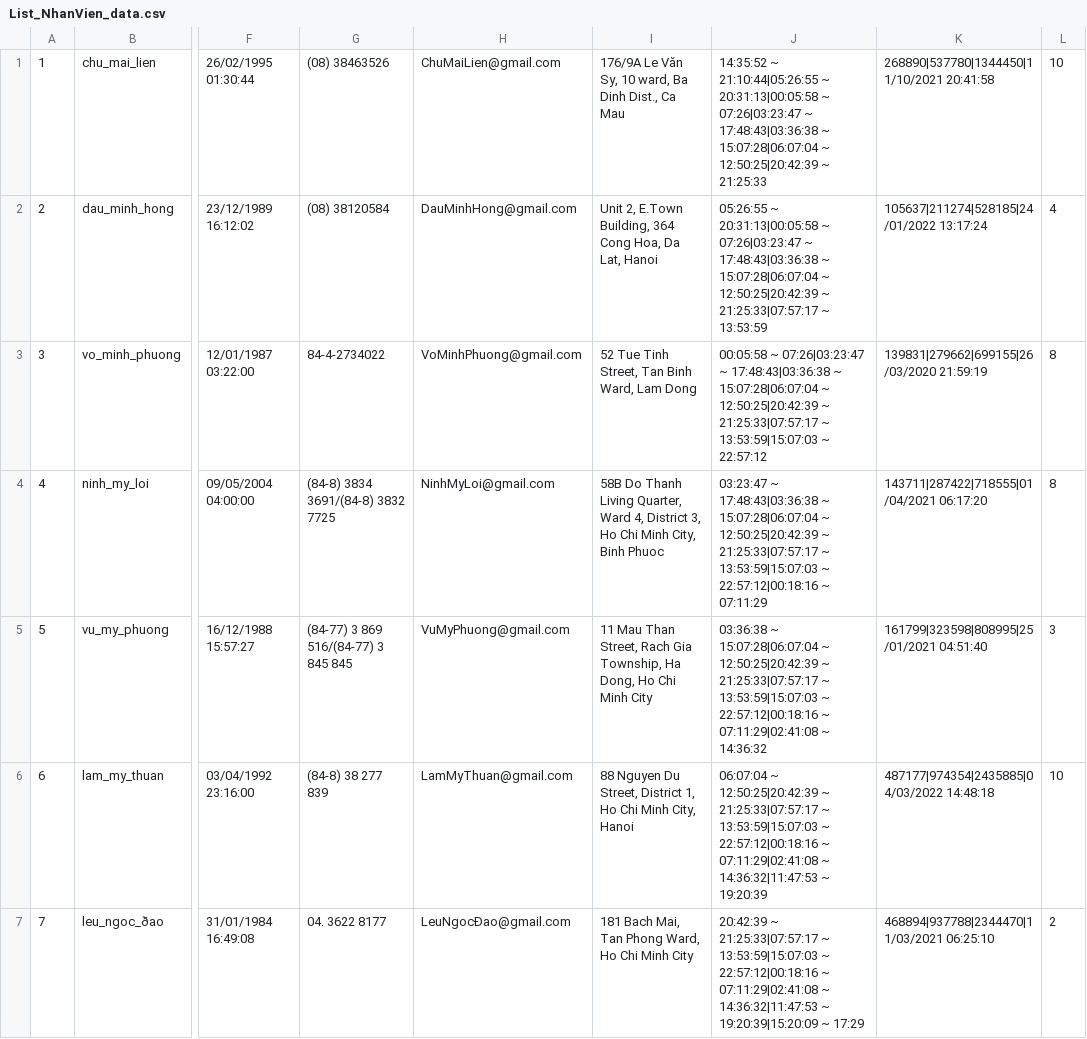
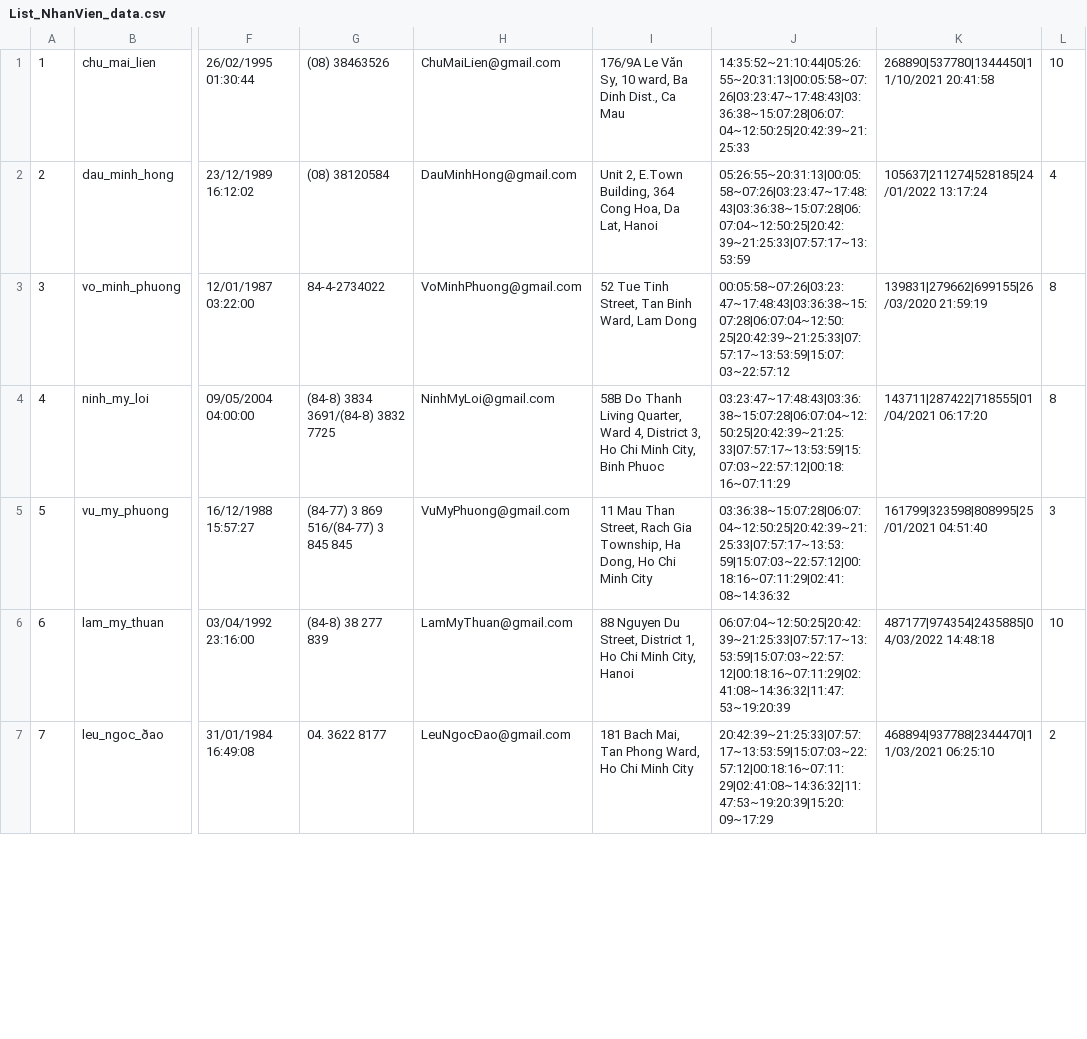
Before and after one commit to nguyenthanhhungdev/mini-library-manager, a CSV file: quanlythuvien/data/List_NhanVien_data.csv, drawn as a sheet; only a part is shown, gaps mark what is left out; the diff covers the shown part only; the diff names each change by its address in the sheet, - before the commit and + after, or states it on an @@ line.

```diff
--- a/quanlythuvien/data/List_NhanVien_data.csv
+++ b/quanlythuvien/data/List_NhanVien_data.csv
-J1: 14:35:52 ~ 21:10:44|05:26:55 ~ 20:31:13|00:05:58 ~ 07:26|03:23:47 ~ 17:48:43|03:36:38 ~ 15:07:28|06:07:04 ~ 12:50:25|20:42:39 ~ 21:25:33
+J1: 14:35:52~21:10:44|05:26:55~20:31:13|00:05:58~07:26|03:23:47~17:48:43|03:36:38~15:07:28|06:07:04~12:50:25|20:42:39~21:25:33
-J2: 05:26:55 ~ 20:31:13|00:05:58 ~ 07:26|03:23:47 ~ 17:48:43|03:36:38 ~ 15:07:28|06:07:04 ~ 12:50:25|20:42:39 ~ 21:25:33|07:57:17 ~ 13:53:59
+J2: 05:26:55~20:31:13|00:05:58~07:26|03:23:47~17:48:43|03:36:38~15:07:28|06:07:04~12:50:25|20:42:39~21:25:33|07:57:17~13:53:59
-J3: 00:05:58 ~ 07:26|03:23:47 ~ 17:48:43|03:36:38 ~ 15:07:28|06:07:04 ~ 12:50:25|20:42:39 ~ 21:25:33|07:57:17 ~ 13:53:59|15:07:03 ~ 22:57:12
+J3: 00:05:58~07:26|03:23:47~17:48:43|03:36:38~15:07:28|06:07:04~12:50:25|20:42:39~21:25:33|07:57:17~13:53:59|15:07:03~22:57:12
-J4: 03:23:47 ~ 17:48:43|03:36:38 ~ 15:07:28|06:07:04 ~ 12:50:25|20:42:39 ~ 21:25:33|07:57:17 ~ 13:53:59|15:07:03 ~ 22:57:12|00:18:16 ~ 07:11:29
+J4: 03:23:47~17:48:43|03:36:38~15:07:28|06:07:04~12:50:25|20:42:39~21:25:33|07:57:17~13:53:59|15:07:03~22:57:12|00:18:16~07:11:29
-J5: 03:36:38 ~ 15:07:28|06:07:04 ~ 12:50:25|20:42:39 ~ 21:25:33|07:57:17 ~ 13:53:59|15:07:03 ~ 22:57:12|00:18:16 ~ 07:11:29|02:41:08 ~ 14:36:32
+J5: 03:36:38~15:07:28|06:07:04~12:50:25|20:42:39~21:25:33|07:57:17~13:53:59|15:07:03~22:57:12|00:18:16~07:11:29|02:41:08~14:36:32
-J6: 06:07:04 ~ 12:50:25|20:42:39 ~ 21:25:33|07:57:17 ~ 13:53:59|15:07:03 ~ 22:57:12|00:18:16 ~ 07:11:29|02:41:08 ~ 14:36:32|11:47:53 ~ 19:20:39
+J6: 06:07:04~12:50:25|20:42:39~21:25:33|07:57:17~13:53:59|15:07:03~22:57:12|00:18:16~07:11:29|02:41:08~14:36:32|11:47:53~19:20:39
-J7: 20:42:39 ~ 21:25:33|07:57:17 ~ 13:53:59|15:07:03 ~ 22:57:12|00:18:16 ~ 07:11:29|02:41:08 ~ 14:36:32|11:47:53 ~ 19:20:39|15:20:09 ~ 17:29
+J7: 20:42:39~21:25:33|07:57:17~13:53:59|15:07:03~22:57:12|00:18:16~07:11:29|02:41:08~14:36:32|11:47:53~19:20:39|15:20:09~17:29
```
Also changed, not shown: 23 edited cells elsewhere in this file, quanlythuvien/data/List_QuanLi_data.csv, 36 other files.
